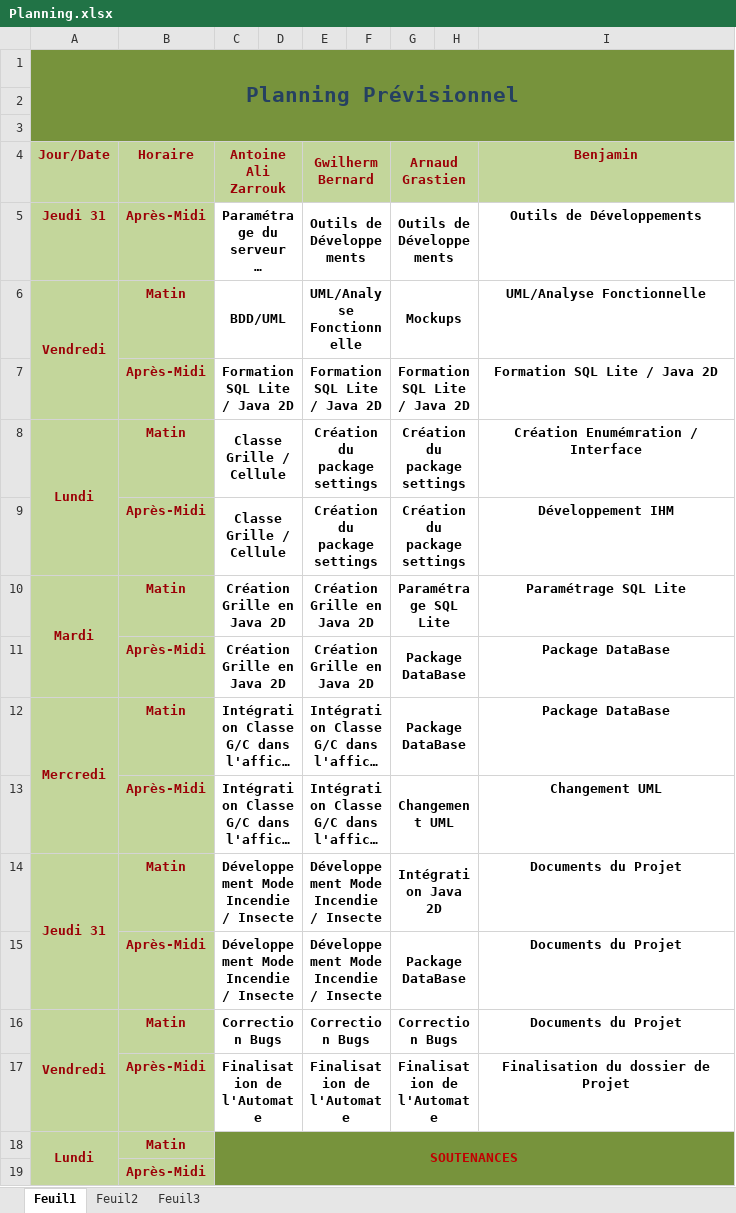
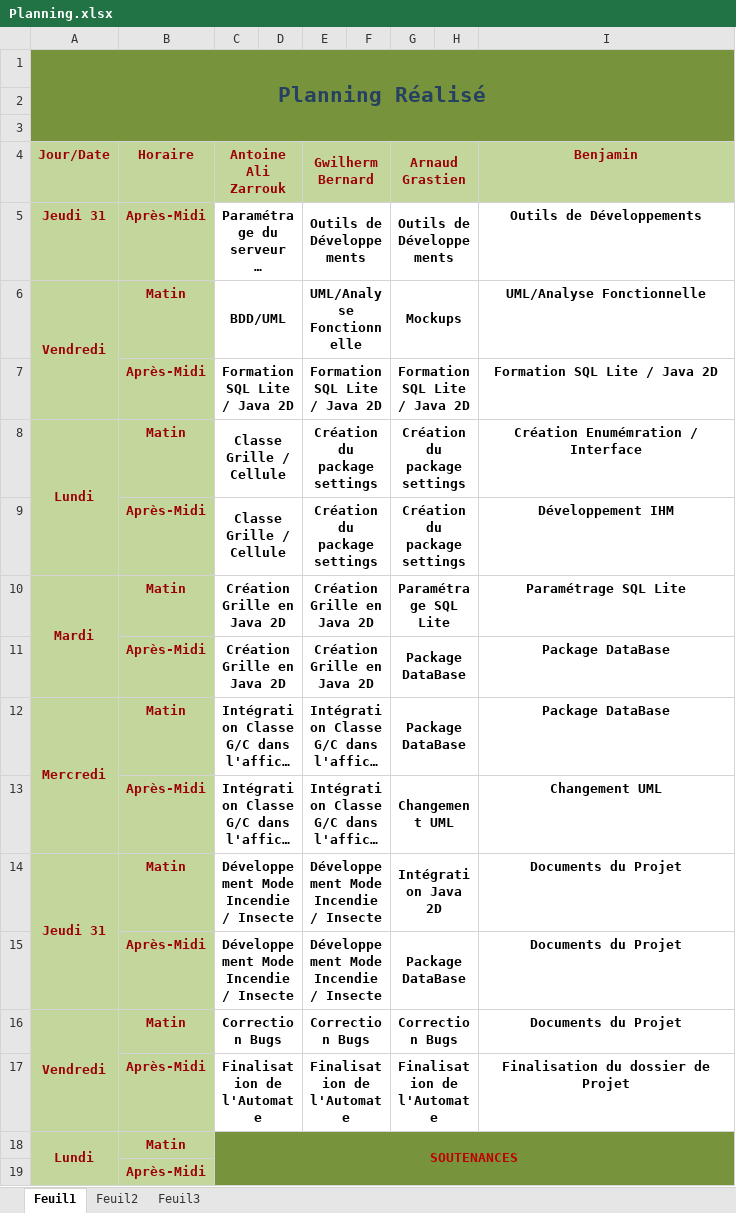
Before and after one commit to sidewinder94/j-sim-forest, an Excel workbook: Documentation/Livrables/Planning.xlsx, sheet Feuil1, drawn as a sheet; long unchanged cells end in …; values as stored, in another font and other column widths than the file's, no borders; the diff names each change by its address in the sheet, - before the commit and + after, or states it on an @@ line.

Commit message:
Finalisation des Fichiers
Signed-off-by: Benjamin BRAYE <benjamin.braye@viacesi.fr>

```diff
--- a/Documentation/Livrables/Planning.xlsx (sheet Feuil1)
+++ b/Documentation/Livrables/Planning.xlsx (sheet Feuil1)
-A1 (Jour/Date): Planning Prévisionnel
+A1 (Jour/Date): Planning Réalisé
```
Also changed, not shown: 2 other files.
